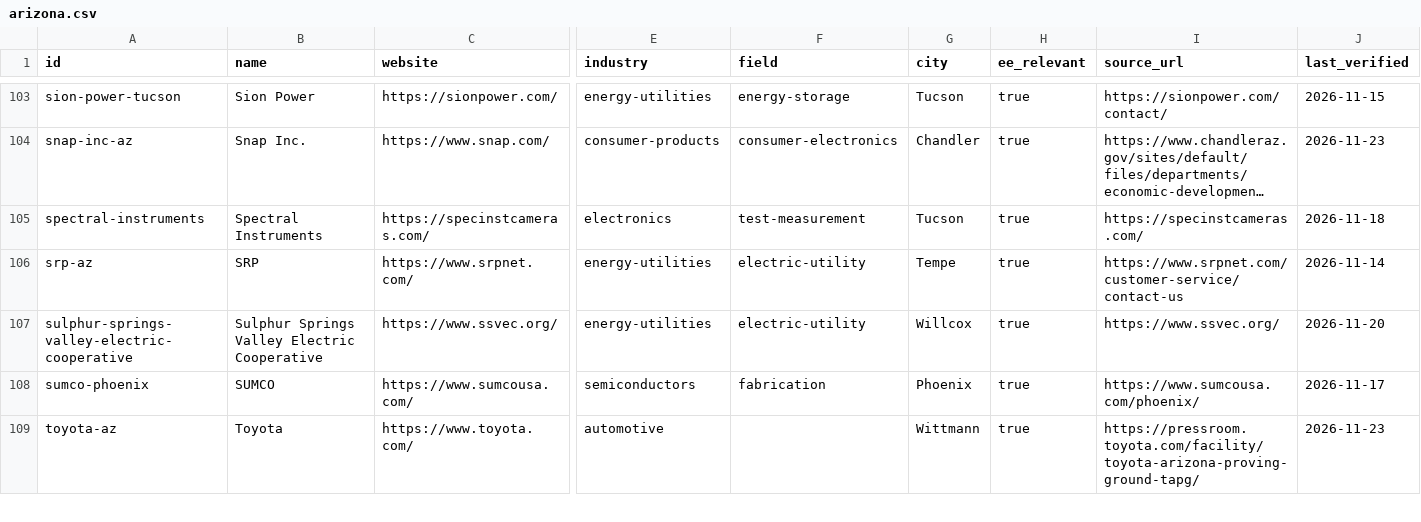
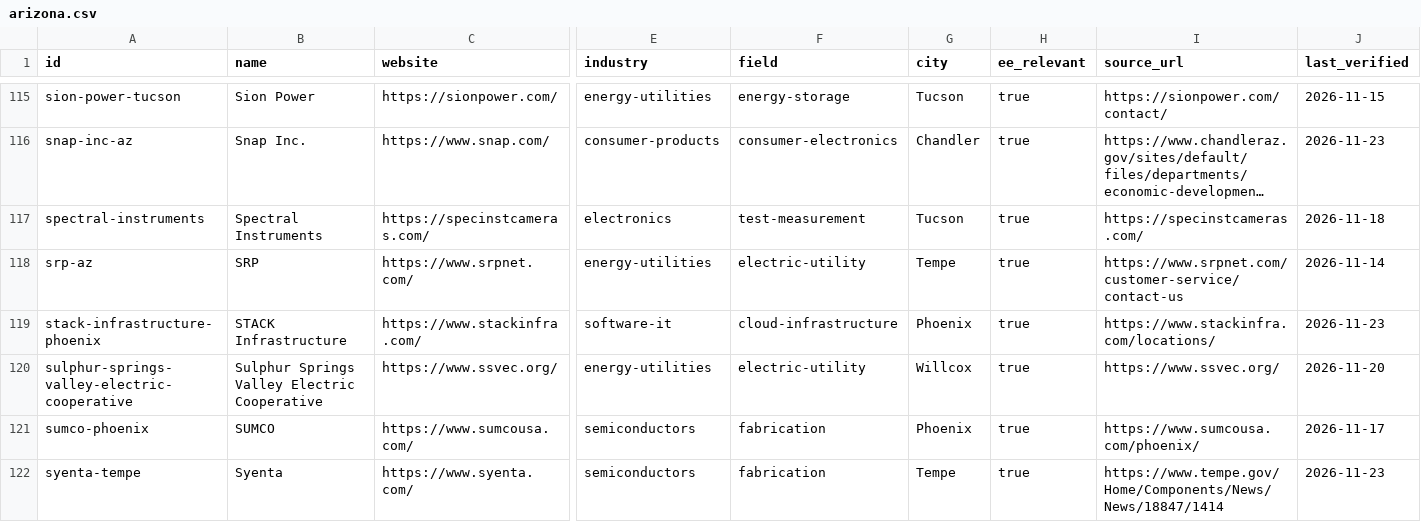
Before and after one commit to edwardasilva/company-lists, a CSV file: data/us/arizona.csv, drawn as a sheet; only a part is shown, gaps mark what is left out; the shorter side is filled out with more unchanged rows; long unchanged cells end in …; rows hold the shown columns only; the diff covers the shown part only; the diff names each change by its address in the sheet, - before the commit and + after, or states it on an @@ line.

```diff
--- a/data/us/arizona.csv
+++ b/data/us/arizona.csv
+row 119: stack-infrastructure-phoenix | STACK Infrastructure | https://www.stackinfra.com/ | software-it | cloud-infrastructure | Phoenix | true | https://www.stackinfra.com/locations/ | 2026-11-23
+row 122: syenta-tempe | Syenta | https://www.syenta.com/ | semiconductors | fabrication | Tempe | true | https://www.tempe.gov/Home/Components/News/News/18847/1414 | 2026-11-23
```
Also changed, not shown: 16 added rows elsewhere in this file, data/us/arkansas.csv, data/us/illinois.csv, 47 other files.
